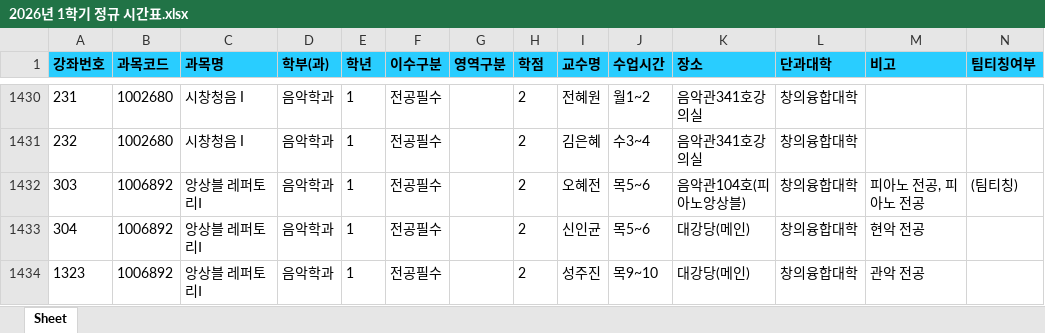
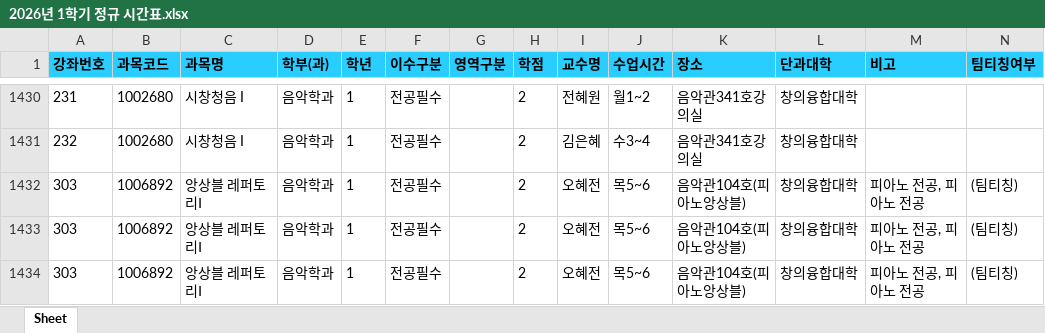
Before and after one commit to syu-kr/lecture.syu.kr-everytime, an Excel workbook: data/2026년 1학기 정규 시간표.xlsx, sheet Sheet, drawn as a sheet; only a part is shown, gaps mark what is left out; the shorter side is filled out with more unchanged rows; values as stored, in another font and other column widths than the file's, no borders; the diff covers the shown part only; the diff names each change by its address in the sheet, - before the commit and + after, or states it on an @@ line.

Commit message:
chore(data): add 2026-1 data files ('26.01.21)

```diff
--- a/data/2026년 1학기 정규 시간표.xlsx (sheet Sheet)
+++ b/data/2026년 1학기 정규 시간표.xlsx (sheet Sheet)
+row 1433: 303 | 1006892 | 앙상블 레퍼토리Ⅰ | 음악학과 | 1 | 전공필수 |  | 2 | 오혜전 | 목5~6 | 음악관104호(피아노앙상블) | 창의융합대학 | 피아노 전공, 피아노 전공 | (팀티칭)
+row 1434: 303 | 1006892 | 앙상블 레퍼토리Ⅰ | 음악학과 | 1 | 전공필수 |  | 2 | 오혜전 | 목5~6 | 음악관104호(피아노앙상블) | 창의융합대학 | 피아노 전공, 피아노 전공 | (팀티칭)
```
Also changed, not shown: 9 added rows, 2 removed rows and 106 edited cells elsewhere in this sheet, 1 other file.
